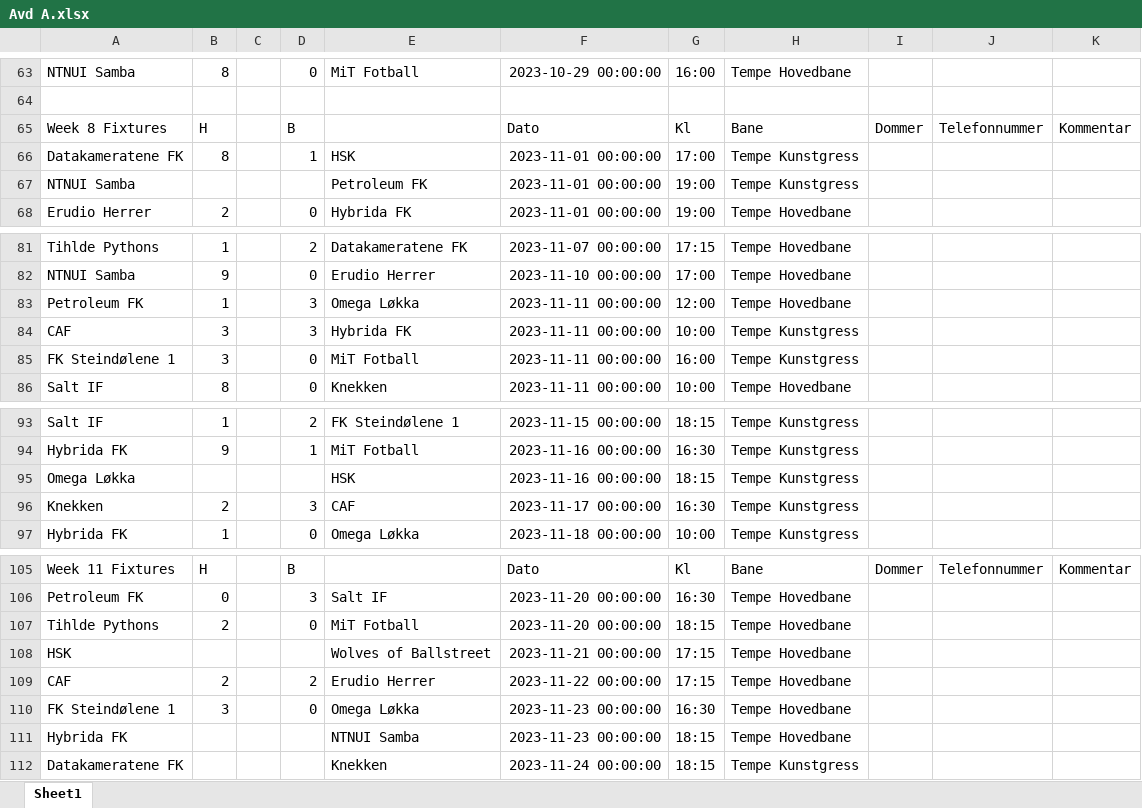
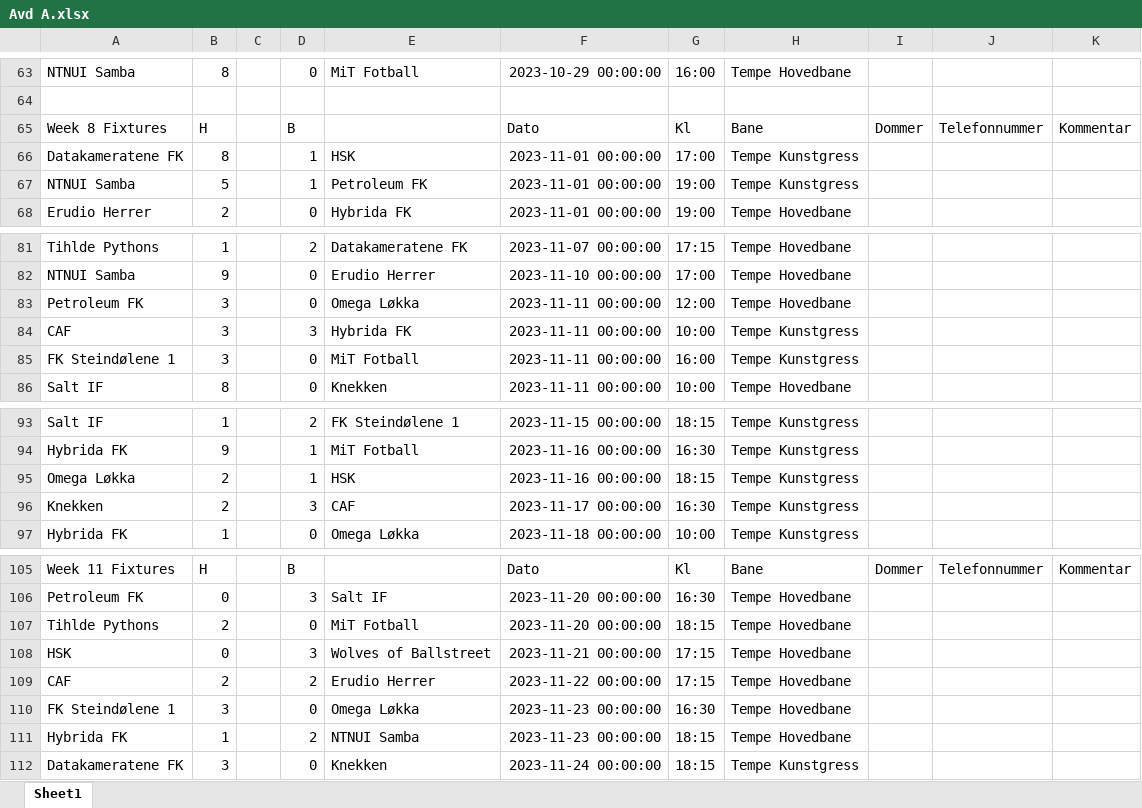
Before and after one commit to tsff1/tables, an Excel workbook: Scripts/Kamper/H23/Avd A.xlsx, sheet Sheet1, drawn as a sheet; only a part is shown, gaps mark what is left out; values as stored, in another font and other column widths than the file's, no borders; the diff names each change by its address in the sheet, - before the commit and + after, or states it on an @@ line.

Commit message:
Updated table

```diff
--- a/Scripts/Kamper/H23/Avd A.xlsx (sheet Sheet1)
+++ b/Scripts/Kamper/H23/Avd A.xlsx (sheet Sheet1)
-B67: (empty)
+B67: 5
-D67: (empty)
+D67: 1
-B83: 1
+B83: 3
-D83: 3
+D83: 0
-B95: (empty)
+B95: 2
-D95: (empty)
+D95: 1
-B108: (empty)
+B108: 0
-D108: (empty)
+D108: 3
-B111: (empty)
+B111: 1
-D111: (empty)
+D111: 2
-B112: (empty)
+B112: 3
-D112: (empty)
+D112: 0
```
Also changed, not shown: Scripts/Kamper/H23/Avd B.xlsx, 8 other files.
